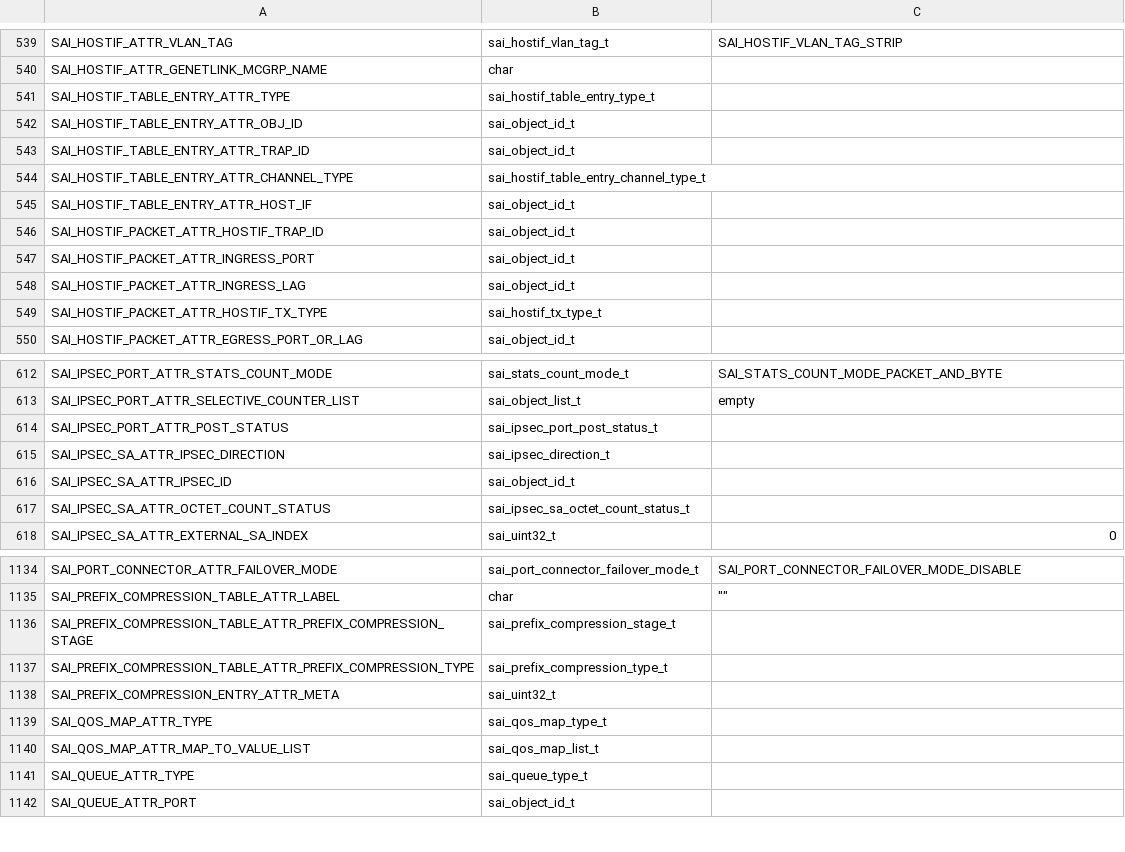
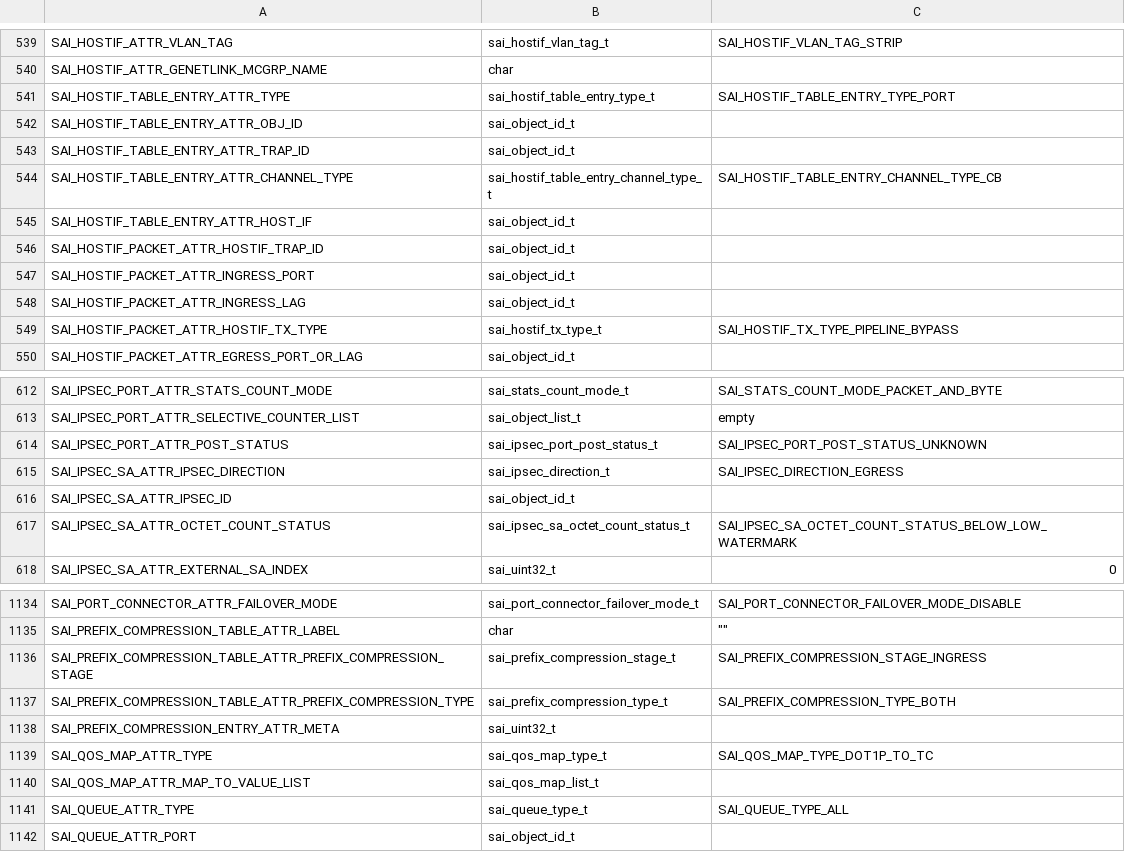
Before and after one commit to yuriilisovskyi/SAI, a CSV file: sai_attr_defaults.csv, drawn as a sheet; only a part is shown, gaps mark what is left out; the diff covers the shown part only.

```diff
--- a/sai_attr_defaults.csv
+++ b/sai_attr_defaults.csv
@@ -540,6 +540,6 @@ SAI_HOSTIF_ATTR_VLAN_TAG,sai_hostif_vlan_tag_t,SAI_HOSTIF_VLAN_TAG_STRIP
 SAI_HOSTIF_ATTR_GENETLINK_MCGRP_NAME,char,
-SAI_HOSTIF_TABLE_ENTRY_ATTR_TYPE,sai_hostif_table_entry_type_t,
+SAI_HOSTIF_TABLE_ENTRY_ATTR_TYPE,sai_hostif_table_entry_type_t,SAI_HOSTIF_TABLE_ENTRY_TYPE_PORT
 SAI_HOSTIF_TABLE_ENTRY_ATTR_OBJ_ID,sai_object_id_t,
 SAI_HOSTIF_TABLE_ENTRY_ATTR_TRAP_ID,sai_object_id_t,
-SAI_HOSTIF_TABLE_ENTRY_ATTR_CHANNEL_TYPE,sai_hostif_table_entry_channel_type_t,
+SAI_HOSTIF_TABLE_ENTRY_ATTR_CHANNEL_TYPE,sai_hostif_table_entry_channel_type_t,SAI_HOSTIF_TABLE_ENTRY_CHANNEL_TYPE_CB
 SAI_HOSTIF_TABLE_ENTRY_ATTR_HOST_IF,sai_object_id_t,
@@ -548,3 +548,3 @@ SAI_HOSTIF_PACKET_ATTR_INGRESS_PORT,sai_object_id_t,
 SAI_HOSTIF_PACKET_ATTR_INGRESS_LAG,sai_object_id_t,
-SAI_HOSTIF_PACKET_ATTR_HOSTIF_TX_TYPE,sai_hostif_tx_type_t,
+SAI_HOSTIF_PACKET_ATTR_HOSTIF_TX_TYPE,sai_hostif_tx_type_t,SAI_HOSTIF_TX_TYPE_PIPELINE_BYPASS
 SAI_HOSTIF_PACKET_ATTR_EGRESS_PORT_OR_LAG,sai_object_id_t,
@@ -613,6 +613,6 @@ SAI_IPSEC_PORT_ATTR_STATS_COUNT_MODE,sai_stats_count_mode_t,SAI_STATS_COUNT_MODE
 SAI_IPSEC_PORT_ATTR_SELECTIVE_COUNTER_LIST,sai_object_list_t,empty
-SAI_IPSEC_PORT_ATTR_POST_STATUS,sai_ipsec_port_post_status_t,
-SAI_IPSEC_SA_ATTR_IPSEC_DIRECTION,sai_ipsec_direction_t,
+SAI_IPSEC_PORT_ATTR_POST_STATUS,sai_ipsec_port_post_status_t,SAI_IPSEC_PORT_POST_STATUS_UNKNOWN
+SAI_IPSEC_SA_ATTR_IPSEC_DIRECTION,sai_ipsec_direction_t,SAI_IPSEC_DIRECTION_EGRESS
 SAI_IPSEC_SA_ATTR_IPSEC_ID,sai_object_id_t,
-SAI_IPSEC_SA_ATTR_OCTET_COUNT_STATUS,sai_ipsec_sa_octet_count_status_t,
+SAI_IPSEC_SA_ATTR_OCTET_COUNT_STATUS,sai_ipsec_sa_octet_count_status_t,SAI_IPSEC_SA_OCTET_COUNT_STATUS_BELOW_LOW_WATERMARK
 SAI_IPSEC_SA_ATTR_EXTERNAL_SA_INDEX,sai_uint32_t,0
@@ -1135,8 +1135,8 @@ SAI_PORT_CONNECTOR_ATTR_FAILOVER_MODE,sai_port_connector_failover_mode_t,SAI_POR
 SAI_PREFIX_COMPRESSION_TABLE_ATTR_LABEL,char,""""""
-SAI_PREFIX_COMPRESSION_TABLE_ATTR_PREFIX_COMPRESSION_STAGE,sai_prefix_compression_stage_t,
-SAI_PREFIX_COMPRESSION_TABLE_ATTR_PREFIX_COMPRESSION_TYPE,sai_prefix_compression_type_t,
+SAI_PREFIX_COMPRESSION_TABLE_ATTR_PREFIX_COMPRESSION_STAGE,sai_prefix_compression_stage_t,SAI_PREFIX_COMPRESSION_STAGE_INGRESS
+SAI_PREFIX_COMPRESSION_TABLE_ATTR_PREFIX_COMPRESSION_TYPE,sai_prefix_compression_type_t,SAI_PREFIX_COMPRESSION_TYPE_BOTH
 SAI_PREFIX_COMPRESSION_ENTRY_ATTR_META,sai_uint32_t,
-SAI_QOS_MAP_ATTR_TYPE,sai_qos_map_type_t,
+SAI_QOS_MAP_ATTR_TYPE,sai_qos_map_type_t,SAI_QOS_MAP_TYPE_DOT1P_TO_TC
 SAI_QOS_MAP_ATTR_MAP_TO_VALUE_LIST,sai_qos_map_list_t,
-SAI_QUEUE_ATTR_TYPE,sai_queue_type_t,
+SAI_QUEUE_ATTR_TYPE,sai_queue_type_t,SAI_QUEUE_TYPE_ALL
 SAI_QUEUE_ATTR_PORT,sai_object_id_t,
```
Also changed, not shown: 88 edited cells elsewhere in this file, 1 other file.
